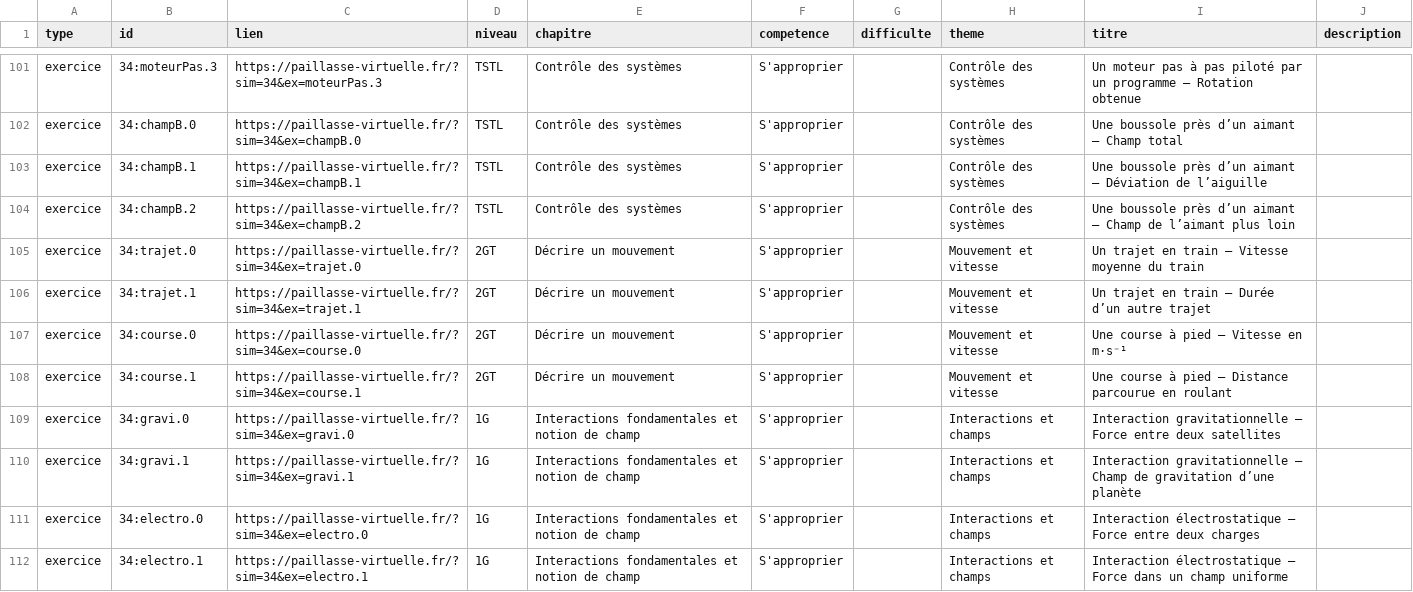
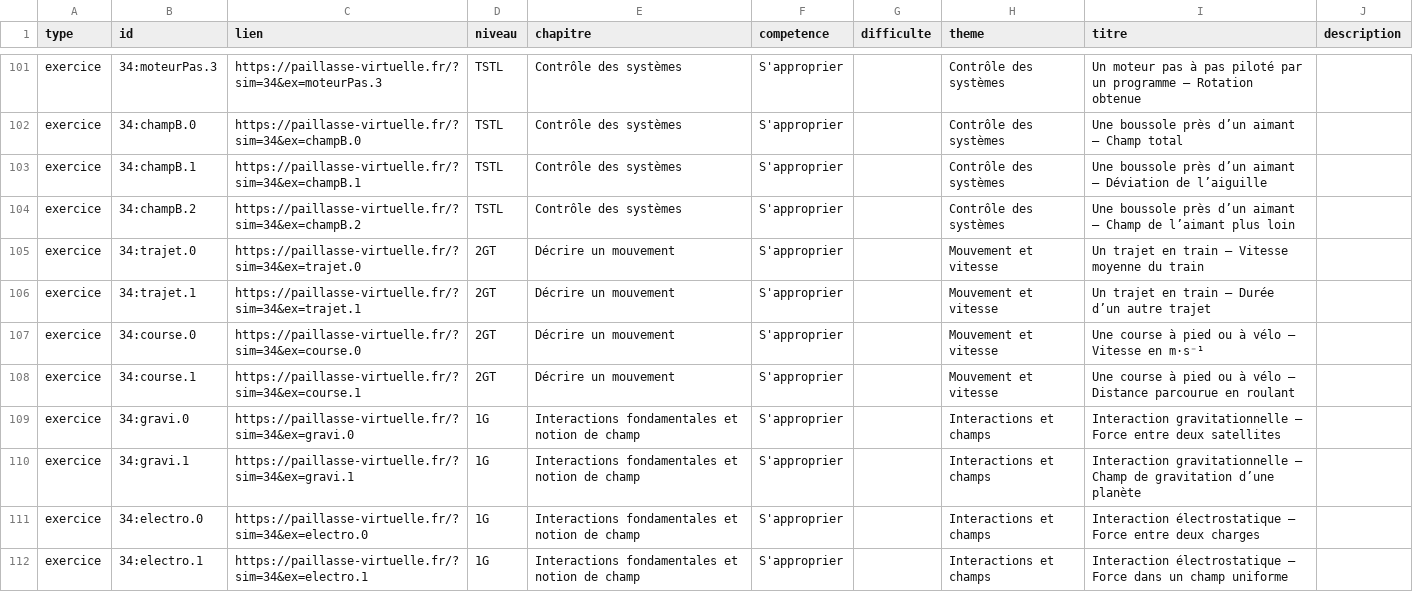
Before and after one commit to nilsprofgrenoble/simulations-chimie, a CSV file: public/catalogue.csv, drawn as a sheet; only a part is shown, gaps mark what is left out.

```diff
--- a/public/catalogue.csv
+++ b/public/catalogue.csv
@@ -106,4 +106,4 @@ exercice;34:trajet.0;https://paillasse-virtuelle.fr/?sim=34&ex=trajet.0;2GT;Déc
 exercice;34:trajet.1;https://paillasse-virtuelle.fr/?sim=34&ex=trajet.1;2GT;Décrire un mouvement;S'approprier;;Mouvement et vitesse;Un trajet en train — Durée d’un autre trajet;
-exercice;34:course.0;https://paillasse-virtuelle.fr/?sim=34&ex=course.0;2GT;Décrire un mouvement;S'approprier;;Mouvement et vitesse;Une course à pied — Vitesse en m·s⁻¹;
-exercice;34:course.1;https://paillasse-virtuelle.fr/?sim=34&ex=course.1;2GT;Décrire un mouvement;S'approprier;;Mouvement et vitesse;Une course à pied — Distance parcourue en roulant;
+exercice;34:course.0;https://paillasse-virtuelle.fr/?sim=34&ex=course.0;2GT;Décrire un mouvement;S'approprier;;Mouvement et vitesse;Une course à pied ou à vélo — Vitesse en m·s⁻¹;
+exercice;34:course.1;https://paillasse-virtuelle.fr/?sim=34&ex=course.1;2GT;Décrire un mouvement;S'approprier;;Mouvement et vitesse;Une course à pied ou à vélo — Distance parcourue en roulant;
 exercice;34:gravi.0;https://paillasse-virtuelle.fr/?sim=34&ex=gravi.0;1G;Interactions fondamentales et notion de champ;S'approprier;;Interactions et champs;Interaction gravitationnelle — Force entre deux satellites;
```
Also changed, not shown: 1 other file.
